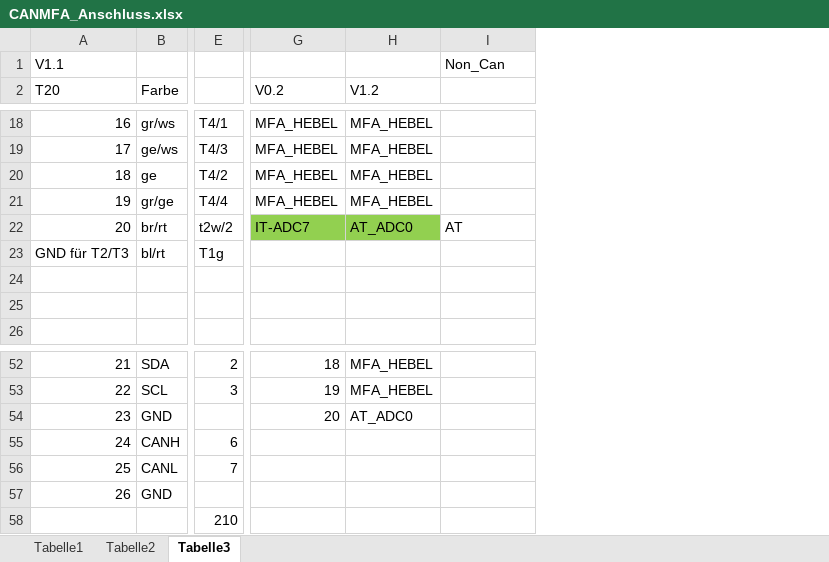
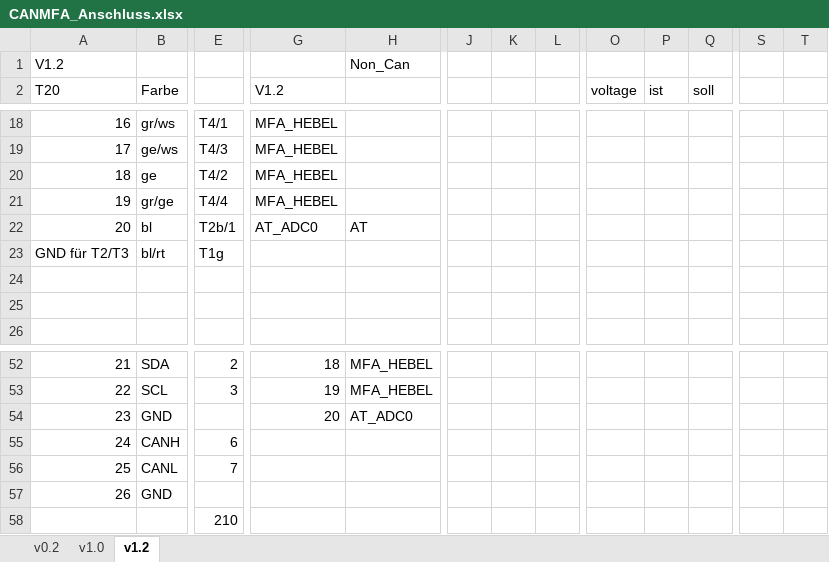
Before and after one commit to pohlinkzei/CAN_MFA, an Excel workbook: CANMFA_Anschluss.xlsx, sheet v1.2, drawn as a sheet; only a part is shown, gaps mark what is left out; values as stored, in another font and other column widths than the file's, no borders; charts and pictures not drawn; removed rows and columns are numbered as before the commit, all else as after; the diff covers the shown part only; the diff names each change by its address in the sheet, - before the commit and + after, or states it on an @@ line.

Commit message:
add cal values for all voltages and finalize connection diagram for v1.2 - fix menu settings for new values

```diff
--- a/CANMFA_Anschluss.xlsx (sheet v1.2)
+++ b/CANMFA_Anschluss.xlsx (sheet v1.2)
-sheet tab: Tabelle1
+sheet tab: v0.2
-sheet tab: Tabelle2
+sheet tab: v1.0
-sheet tab: Tabelle3
+sheet tab: v1.2
-column G (V0.2), rows 18-22: MFA_HEBEL | MFA_HEBEL | MFA_HEBEL | MFA_HEBEL | IT-ADC7; rows 52-54: 18 | 19 | 20
+column J, empty
+column K, empty
+column L, empty
+column O (voltage), empty
+column P (ist), empty
+column Q (soll), empty
+column S, empty
+column T, empty
-A1 (T20): V1.1
+A1 (T20): V1.2
-B22 (Farbe): br/rt
+B22 (Farbe): bl
-E22: t2w/2
+E22: T2b/1
-G22 fill: #92D050
+G22 fill: none
-G52 (V1.2): MFA_HEBEL
+G52 (V1.2): 18
-H52:H53: (empty)
+H52:H53: MFA_HEBEL
-G53 (V1.2): MFA_HEBEL
+G53 (V1.2): 19
-G54 (V1.2): AT_ADC0
+G54 (V1.2): 20
-H54: (empty)
+H54: AT_ADC0
```
Also changed, not shown: 3 added columns, 48 edited cells and cell formats elsewhere in this sheet, formulas that keep their value, 9 other files.
